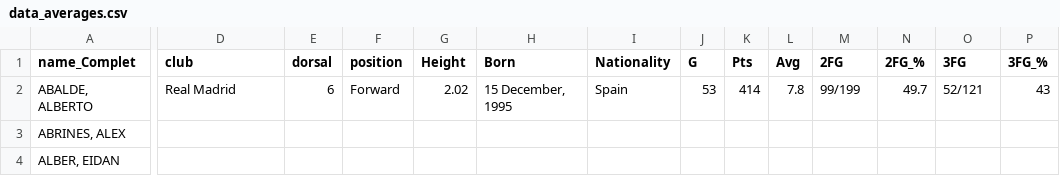
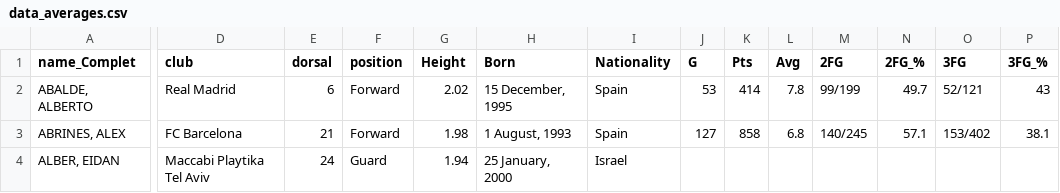
Before and after one commit to dleiva29/UOC_Tipologia_Euroleague, a CSV file: csv/data_averages.csv, drawn as a sheet; only a part is shown, gaps mark what is left out; the diff covers the shown part only; the diff names each change by its address in the sheet, - before the commit and + after, or states it on an @@ line.

```diff
--- a/csv/data_averages.csv
+++ b/csv/data_averages.csv
-D3 (club): (empty)
+D3 (club): FC Barcelona
-E3 (dorsal): (empty)
+E3 (dorsal): 21
-F3 (position): (empty)
+F3 (position): Forward
-G3 (Height): (empty)
+G3 (Height): 1.98
-H3 (Born): (empty)
+H3 (Born): 1 August, 1993
-I3 (Nationality): (empty)
+I3 (Nationality): Spain
-J3 (G): (empty)
+J3 (G): 127
-K3 (Pts): (empty)
+K3 (Pts): 858
-L3 (Avg): (empty)
+L3 (Avg): 6.8
-M3 (2FG): (empty)
+M3 (2FG): 140/245
-N3 (2FG_%): (empty)
+N3 (2FG_%): 57.1
-O3 (3FG): (empty)
+O3 (3FG): 153/402
-P3 (3FG_%): (empty)
+P3 (3FG_%): 38.1
-D4 (club): (empty)
+D4 (club): Maccabi Playtika Tel Aviv
-E4 (dorsal): (empty)
+E4 (dorsal): 24
-F4 (position): (empty)
+F4 (position): Guard
-G4 (Height): (empty)
+G4 (Height): 1.94
-H4 (Born): (empty)
+H4 (Born): 25 January, 2000
-I4 (Nationality): (empty)
+I4 (Nationality): Israel
```
Also changed, not shown: 107 edited cells elsewhere in this file, csv/data_temporada.csv, 1 other file.
